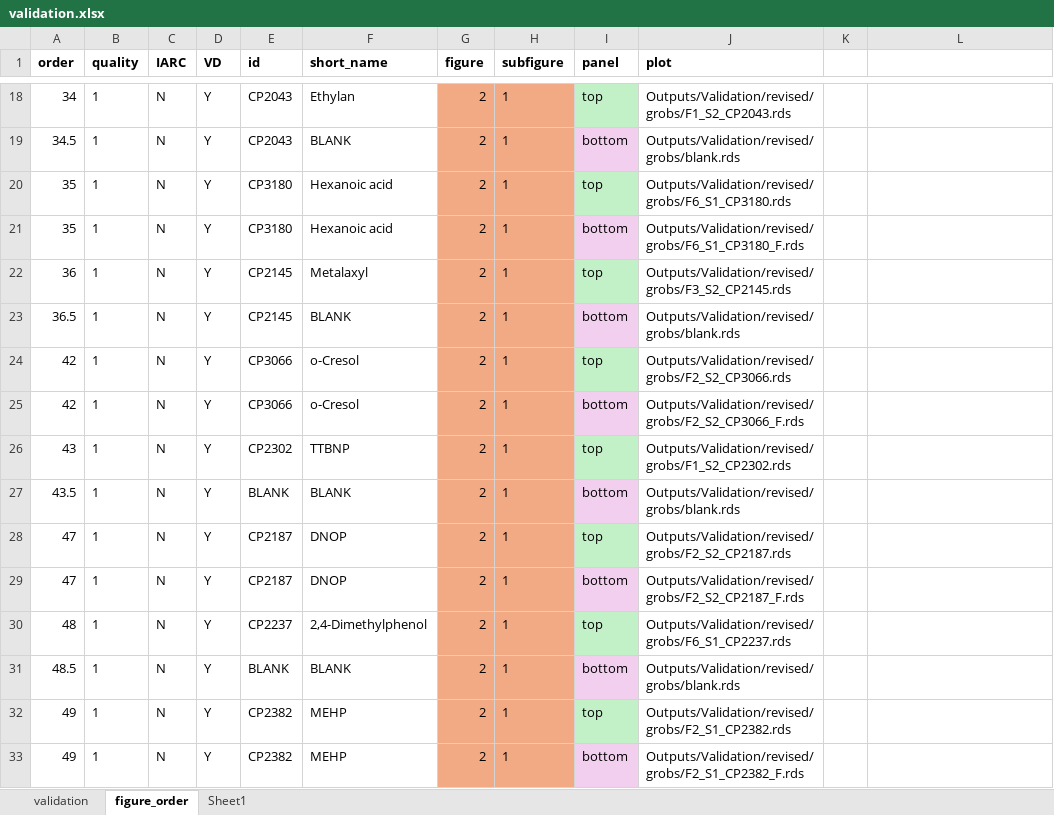
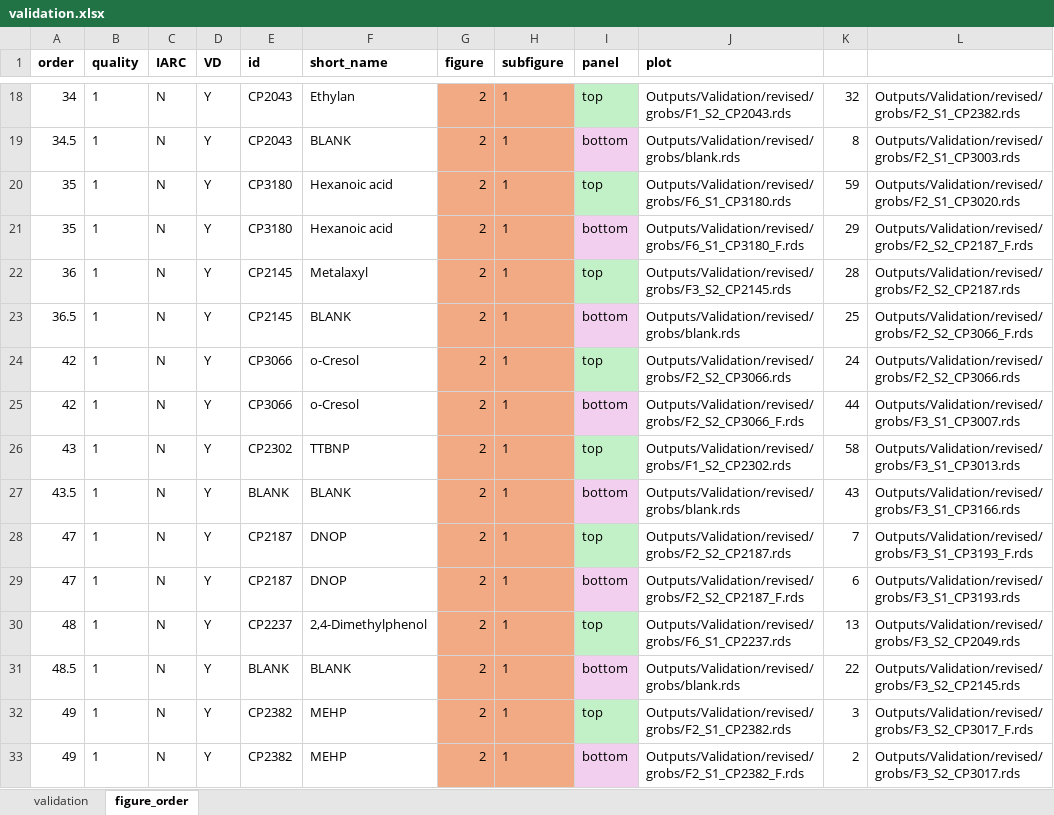
Before and after one commit to jdpreston30/thyroid-exposomics-2025, an Excel workbook: metadata_files/validation.xlsx, sheet figure_order, drawn as a sheet; only a part is shown, gaps mark what is left out; values as stored, in another font and other column widths than the file's, no borders; conditional formats not drawn; the diff covers the shown part only; the diff names each change by its address in the sheet, - before the commit and + after, or states it on an @@ line.

Commit message:
added back validation pdf compile fxn

```diff
--- a/metadata_files/validation.xlsx (sheet figure_order)
+++ b/metadata_files/validation.xlsx (sheet figure_order)
-sheet tab: Sheet1
-K18: (empty)
+K18: 32
-L18: (empty)
+L18: Outputs/Validation/revised/grobs/F2_S1_CP2382.rds
-K19: (empty)
+K19: 8
-L19: (empty)
+L19: Outputs/Validation/revised/grobs/F2_S1_CP3003.rds
-K20: (empty)
+K20: 59
-L20: (empty)
+L20: Outputs/Validation/revised/grobs/F2_S1_CP3020.rds
-K21: (empty)
+K21: 29
-L21: (empty)
+L21: Outputs/Validation/revised/grobs/F2_S2_CP2187_F.rds
-K22: (empty)
+K22: 28
-L22: (empty)
+L22: Outputs/Validation/revised/grobs/F2_S2_CP2187.rds
-K23: (empty)
+K23: 25
-L23: (empty)
+L23: Outputs/Validation/revised/grobs/F2_S2_CP3066_F.rds
-K24: (empty)
+K24: 24
-L24: (empty)
+L24: Outputs/Validation/revised/grobs/F2_S2_CP3066.rds
-K25: (empty)
+K25: 44
-L25: (empty)
+L25: Outputs/Validation/revised/grobs/F3_S1_CP3007.rds
-K26: (empty)
+K26: 58
-L26: (empty)
+L26: Outputs/Validation/revised/grobs/F3_S1_CP3013.rds
-K27: (empty)
+K27: 43
-L27: (empty)
+L27: Outputs/Validation/revised/grobs/F3_S1_CP3166.rds
-K28: (empty)
+K28: 7
-L28: (empty)
+L28: Outputs/Validation/revised/grobs/F3_S1_CP3193_F.rds
-K29: (empty)
+K29: 6
-L29: (empty)
+L29: Outputs/Validation/revised/grobs/F3_S1_CP3193.rds
-K30: (empty)
+K30: 13
-L30: (empty)
+L30: Outputs/Validation/revised/grobs/F3_S2_CP2049.rds
-K31: (empty)
+K31: 22
-L31: (empty)
+L31: Outputs/Validation/revised/grobs/F3_S2_CP2145.rds
-K32: (empty)
+K32: 3
-L32: (empty)
+L32: Outputs/Validation/revised/grobs/F3_S2_CP3017_F.rds
-K33: (empty)
+K33: 2
-L33: (empty)
+L33: Outputs/Validation/revised/grobs/F3_S2_CP3017.rds
```
Also changed, not shown: 31 added rows and 77 edited cells elsewhere in this sheet, 3 other files.
